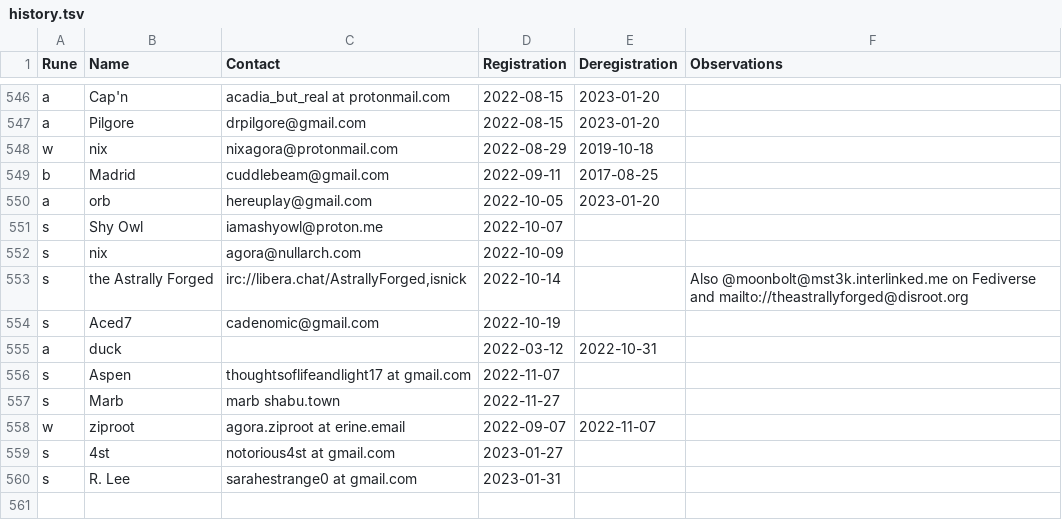
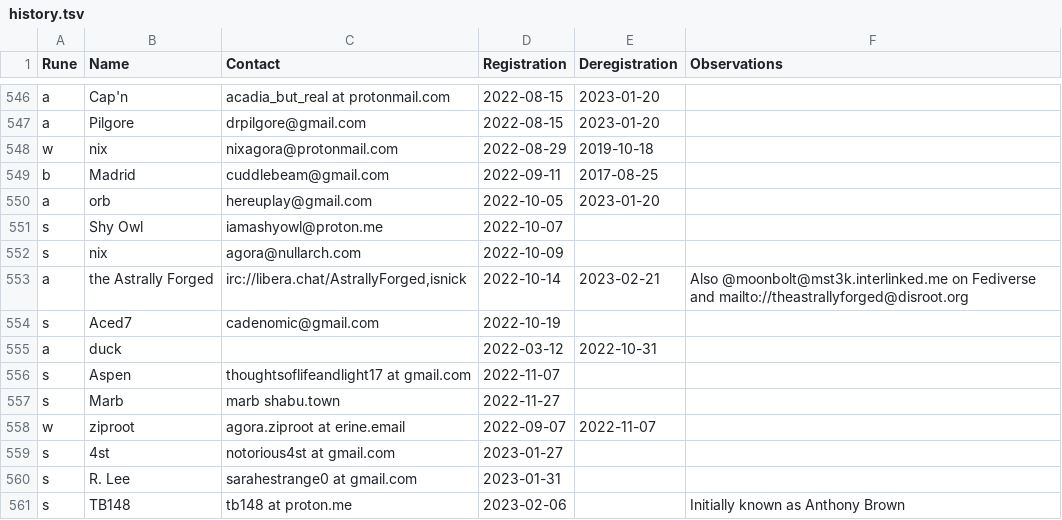
Before and after one commit to juanmeleiro/registrar, a TSV file: history.tsv, drawn as a sheet; only a part is shown, gaps mark what is left out.

Commit message:
history: Update as per log

```diff
--- a/history.tsv
+++ b/history.tsv
@@ -561,3 +561,3 @@ s	Shy Owl	iamashyowl@proton.me	2022-10-07
 s	nix	agora@nullarch.com	2022-10-09
-s	the Astrally Forged	irc://libera.chat/AstrallyForged,isnick	2022-10-14		Also @moonbolt@mst3k.interlinked.me on Fediverse and mailto://theastrallyforged@disroot.org
+a	the Astrally Forged	irc://libera.chat/AstrallyForged,isnick	2022-10-14	2023-02-21	Also @moonbolt@mst3k.interlinked.me on Fediverse and mailto://theastrallyforged@disroot.org
 s	Aced7	cadenomic@gmail.com	2022-10-19
@@ -569 +569,2 @@ s	4st	notorious4st at gmail.com	2023-01-27
 s	R. Lee	sarahestrange0 at gmail.com	2023-01-31
+s	TB148	tb148 at proton.me	2023-02-06		Initially known as Anthony Brown
```
